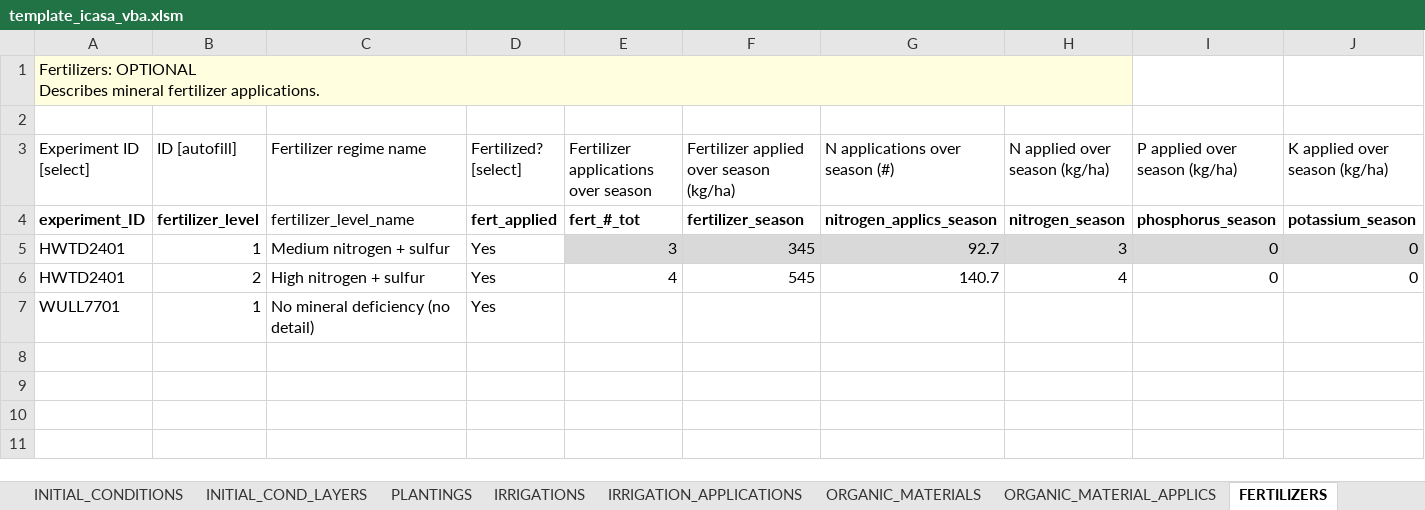
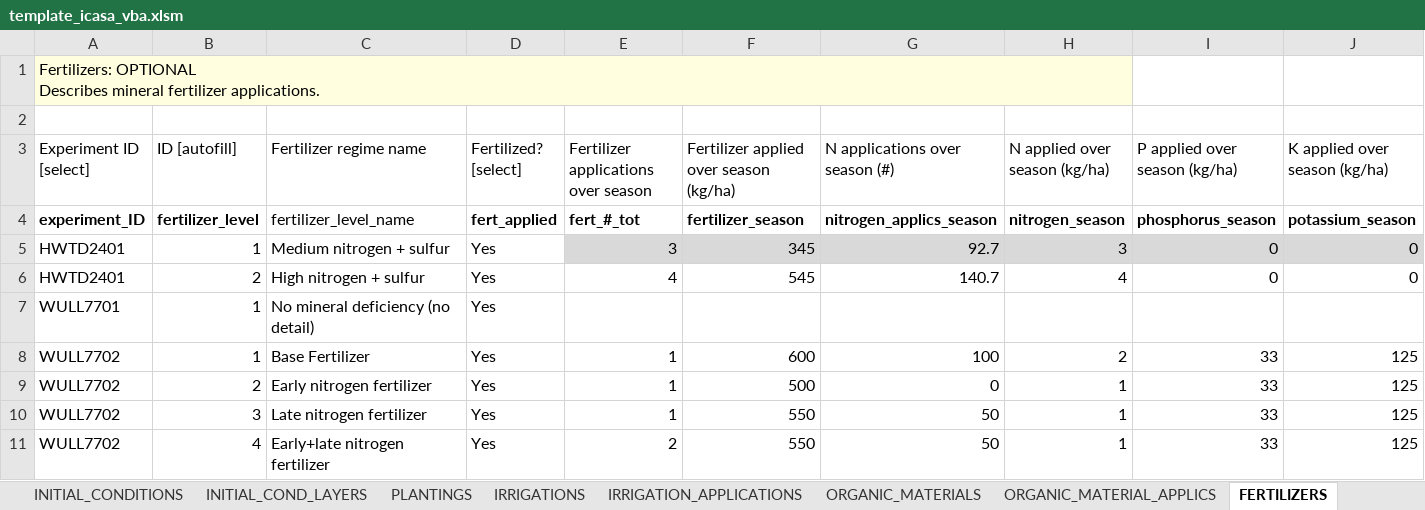
Before and after one commit to leroy-bml/csmInputTemplate, an Excel workbook: template_icasa_vba.xlsm, sheet FERTILIZERS, drawn as a sheet; only a part is shown; values as stored, in another font and other column widths than the file's, no borders; charts and pictures and table styles not drawn; rows hold the shown columns only; the diff names each change by its address in the sheet, - before the commit and + after, or states it on an @@ line.

```diff
--- a/template_icasa_vba.xlsm (sheet FERTILIZERS)
+++ b/template_icasa_vba.xlsm (sheet FERTILIZERS)
+row 8: WULL7702 | 1 | Base Fertilizer | Yes | 1 | 600 | 100 | 2 | 33 | 125
+row 9: WULL7702 | 2 | Early nitrogen fertilizer | Yes | 1 | 500 | 0 | 1 | 33 | 125
+row 10: WULL7702 | 3 | Late nitrogen fertilizer | Yes | 1 | 550 | 50 | 1 | 33 | 125
+row 11: WULL7702 | 4 | Early+late nitrogen fertilizer | Yes | 2 | 550 | 50 | 1 | 33 | 125
```
Also changed, not shown: sheet PLOT_DETAILS, sheet TREATMENTS, sheet FERTILIZER_APPLICS, sheet CHEMICAL_APPLICATIONS, sheet INITIAL_CONDITIONS, sheet OBS_DATA_LINKS, 12 more sheets, formulas that keep their value, charts or pictures.
